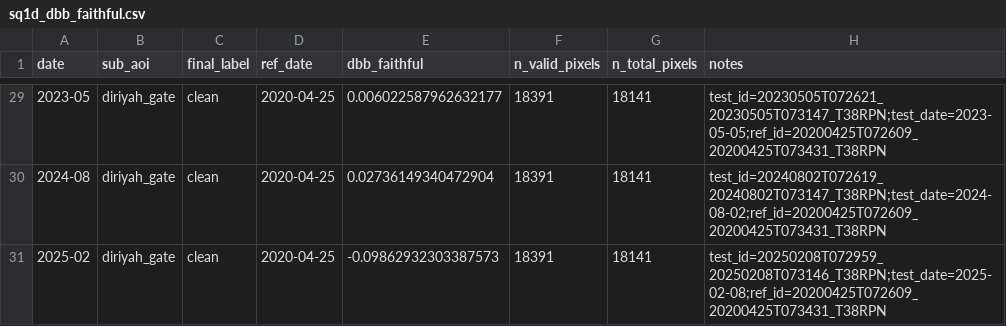
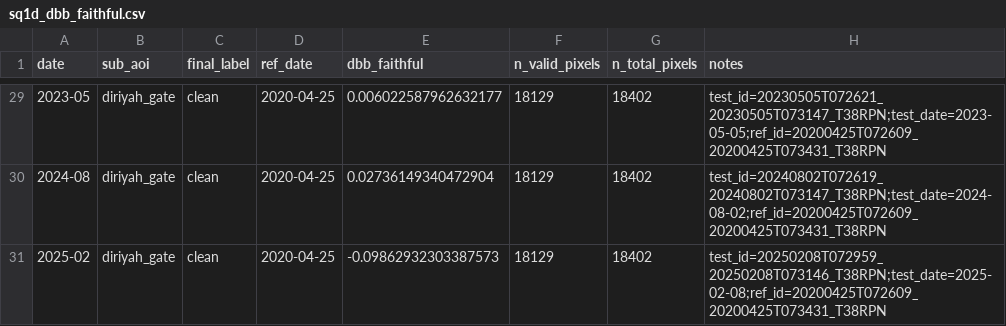
Before and after one commit to a7zain/basira, a CSV file: research/dust-honesty/data/sq1d_dbb_faithful.csv, drawn as a sheet; only a part is shown, gaps mark what is left out; the diff covers the shown part only.

```diff
--- a/research/dust-honesty/data/sq1d_dbb_faithful.csv
+++ b/research/dust-honesty/data/sq1d_dbb_faithful.csv
@@ -29,3 +29,3 @@ date,sub_aoi,final_label,ref_date,dbb_faithful,n_valid_pixels,n_total_pixels,not
-2023-05,diriyah_gate,clean,2020-04-25,0.006022587962632177,18391,18141,test_id=20230505T072621_20230505T073147_T38RPN;test_date=2023-05-05;ref_id=20200425T072609_20200425T073431_T38RPN
-2024-08,diriyah_gate,clean,2020-04-25,0.02736149340472904,18391,18141,test_id=20240802T072619_20240802T073147_T38RPN;test_date=2024-08-02;ref_id=20200425T072609_20200425T073431_T38RPN
-2025-02,diriyah_gate,clean,2020-04-25,-0.09862932303387573,18391,18141,test_id=20250208T072959_20250208T073146_T38RPN;test_date=2025-02-08;ref_id=20200425T072609_20200425T073431_T38RPN
+2023-05,diriyah_gate,clean,2020-04-25,0.006022587962632177,18129,18402,test_id=20230505T072621_20230505T073147_T38RPN;test_date=2023-05-05;ref_id=20200425T072609_20200425T073431_T38RPN
+2024-08,diriyah_gate,clean,2020-04-25,0.02736149340472904,18129,18402,test_id=20240802T072619_20240802T073147_T38RPN;test_date=2024-08-02;ref_id=20200425T072609_20200425T073431_T38RPN
+2025-02,diriyah_gate,clean,2020-04-25,-0.09862932303387573,18129,18402,test_id=20250208T072959_20250208T073146_T38RPN;test_date=2025-02-08;ref_id=20200425T072609_20200425T073431_T38RPN
```
Also changed, not shown: 56 edited cells elsewhere in this file, 2 other files.
